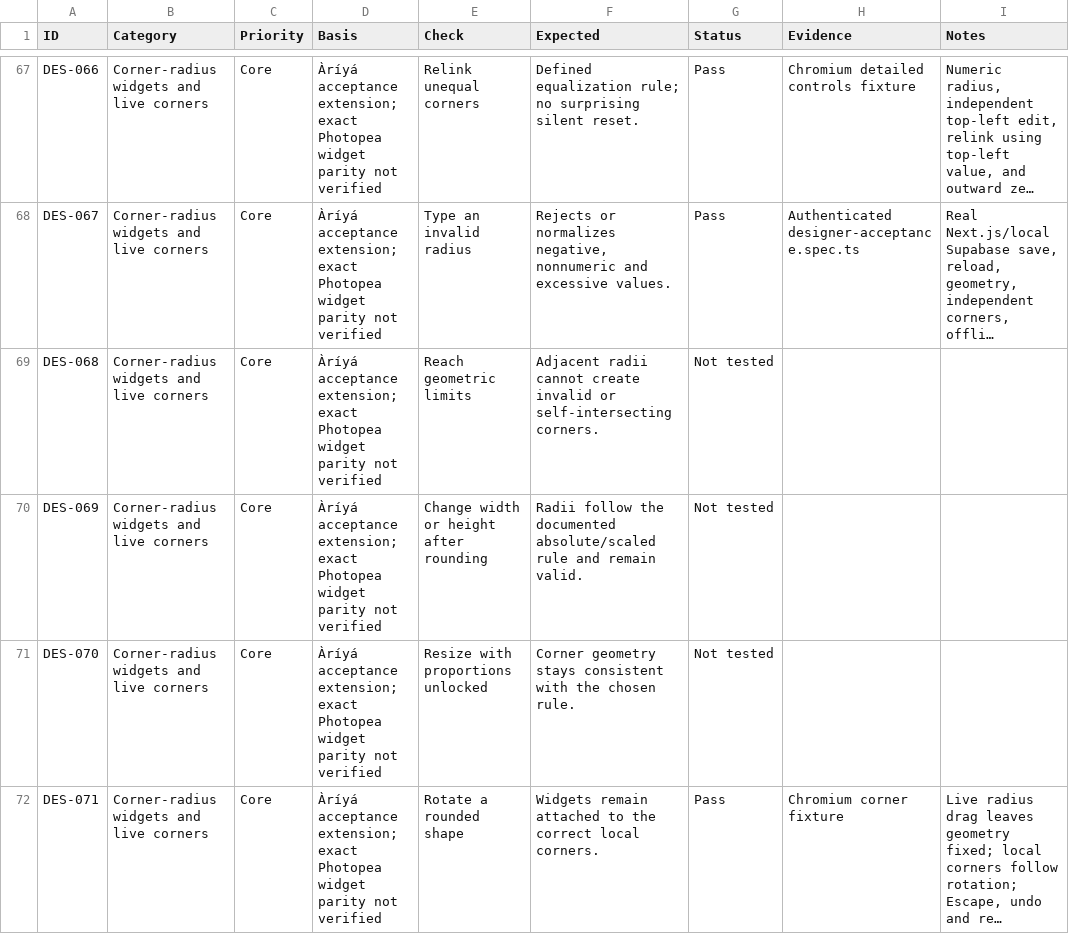
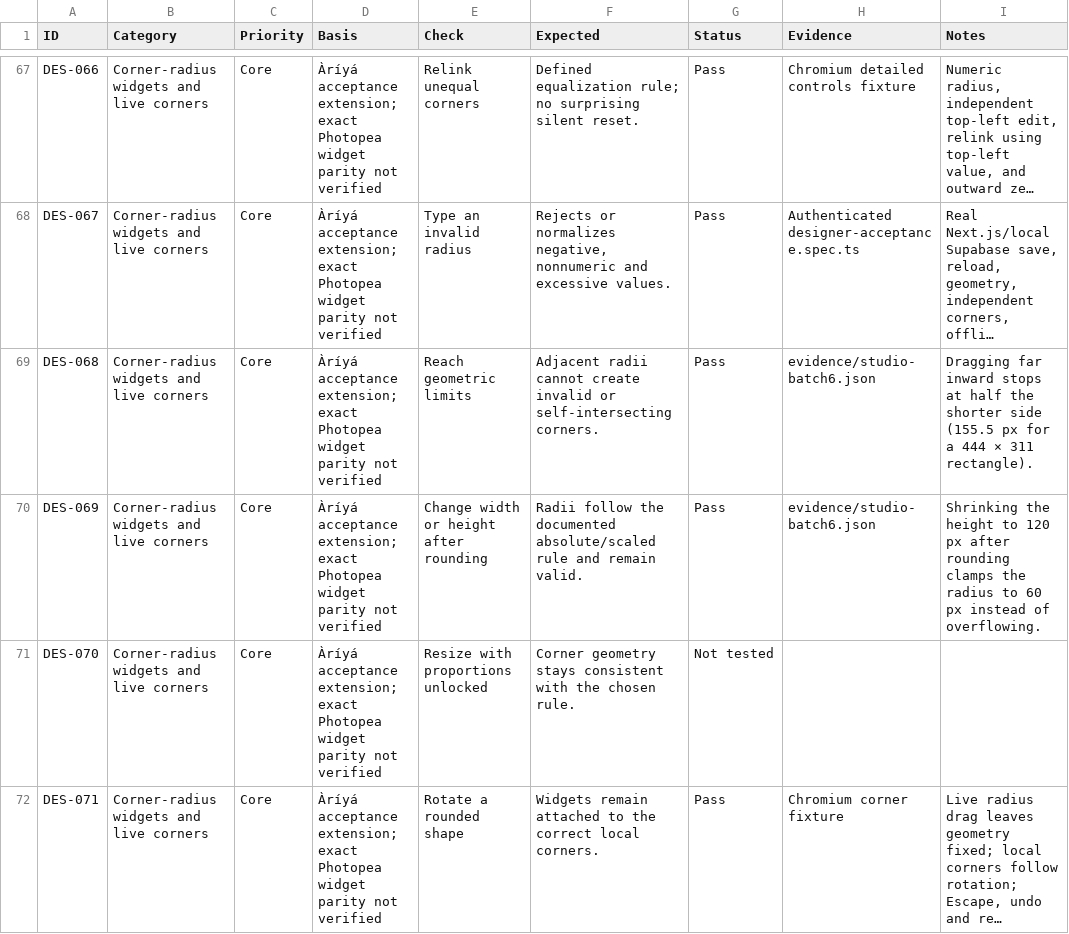
Before and after one commit to Itseghosime-Osi/ariya, a CSV file: docs/quality/designer-test-matrix.csv, drawn as a sheet; only a part is shown, gaps mark what is left out; long unchanged cells end in …; the diff covers the shown part only; the diff names each change by its address in the sheet, - before the commit and + after, or states it on an @@ line.

```diff
--- a/docs/quality/designer-test-matrix.csv
+++ b/docs/quality/designer-test-matrix.csv
-G69:G70 (Status): Not tested
+G69:G70 (Status): Pass
-H69:H70 (Evidence): (empty)
+H69:H70 (Evidence): evidence/studio-batch6.json
-I69 (Notes): (empty)
+I69 (Notes): Dragging far inward stops at half the shorter side (155.5 px for a 444 × 311 rectangle).
-I70 (Notes): (empty)
+I70 (Notes): Shrinking the height to 120 px after rounding clamps the radius to 60 px instead of overflowing.
```
Also changed, not shown: 63 edited cells elsewhere in this file, 13 other files.
